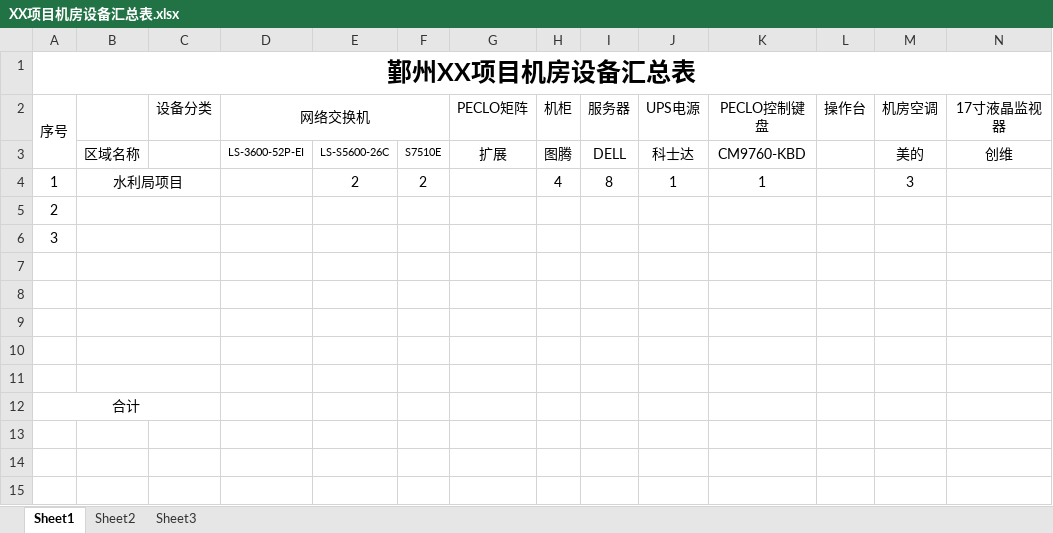
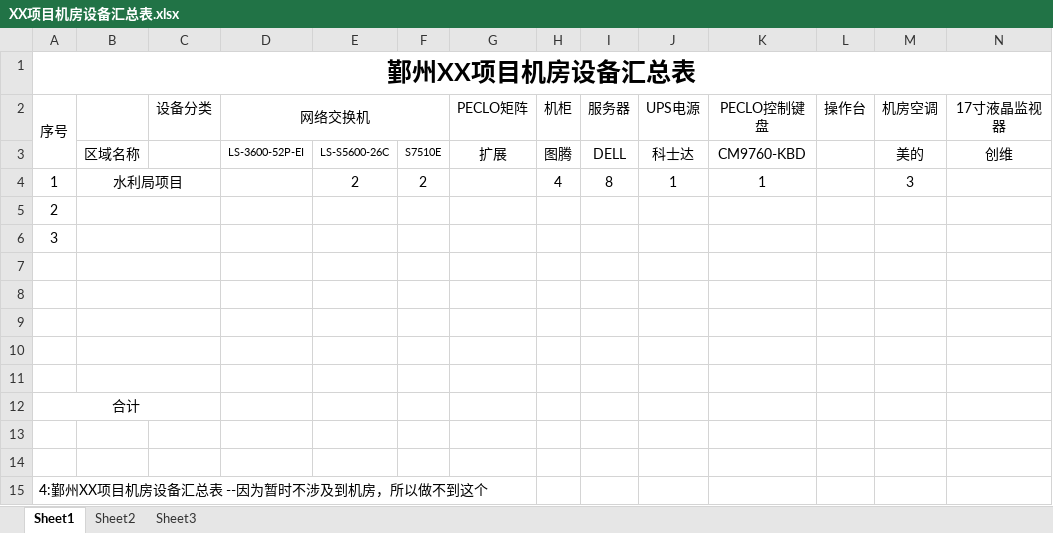
Before and after one commit to mawujun1234/leon1.0, an Excel workbook: ems/document/维修任务报表/XX项目机房设备汇总表.xlsx, sheet Sheet1, drawn as a sheet; only a part is shown; values as stored, in another font and other column widths than the file's, no borders; charts and pictures not drawn; rows hold the shown columns only; the diff names each change by its address in the sheet, - before the commit and + after, or states it on an @@ line.

```diff
--- a/ems/document/维修任务报表/XX项目机房设备汇总表.xlsx (sheet Sheet1)
+++ b/ems/document/维修任务报表/XX项目机房设备汇总表.xlsx (sheet Sheet1)
+row 13: (empty)
+row 14: (empty)
+row 15: 4:鄞州XX项目机房设备汇总表 --因为暂时不涉及到机房，所以做不到这个
```
Also changed, not shown: charts or pictures, ems/document/新格式任务列表.xlsx, ems/document/维修任务报表/设备维修明细报表.xlsx, 19 other files.
